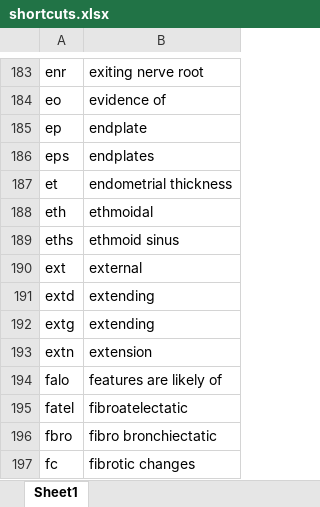
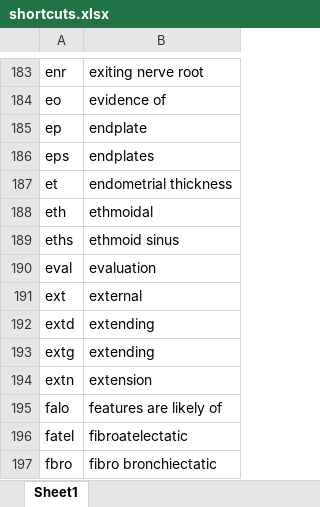
Before and after one commit to kushalpoudel35/espanso-radiology, an Excel workbook: shortcuts.xlsx, sheet Sheet1, drawn as a sheet; only a part is shown, gaps mark what is left out; the shorter side is filled out with more unchanged rows; values as stored, in another font and other column widths than the file's, no borders; table styles not drawn; the diff names each change by its address in the sheet, - before the commit and + after, or states it on an @@ line.

```diff
--- a/shortcuts.xlsx (sheet Sheet1)
+++ b/shortcuts.xlsx (sheet Sheet1)
+row 190: eval | evaluation
```
Also changed, not shown: 2 other files.
